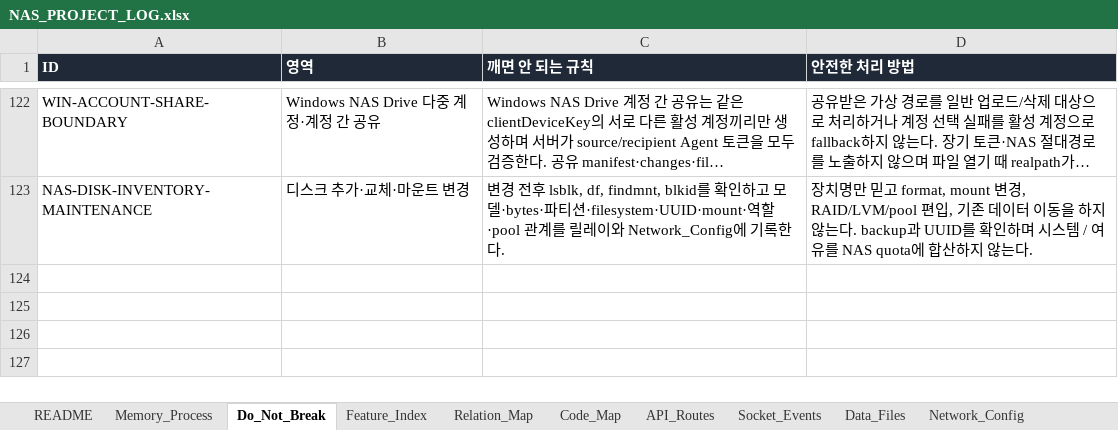
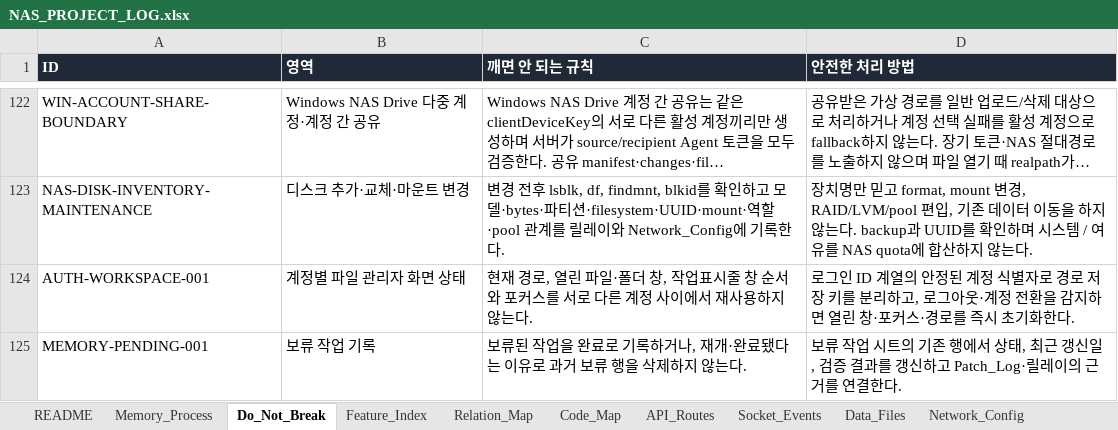
Before and after one commit to CLim020924/NAS_dev, an Excel workbook: docs/NAS_PROJECT_LOG.xlsx, sheet Do_Not_Break, drawn as a sheet; only a part is shown, gaps mark what is left out; long unchanged cells end in …; values as stored, in another font and other column widths than the file's, no borders; the diff names each change by its address in the sheet, - before the commit and + after, or states it on an @@ line.

Commit message:
fix: isolate file workspace by account

```diff
--- a/docs/NAS_PROJECT_LOG.xlsx (sheet Do_Not_Break)
+++ b/docs/NAS_PROJECT_LOG.xlsx (sheet Do_Not_Break)
+row 124: AUTH-WORKSPACE-001 | 계정별 파일 관리자 화면 상태 | 현재 경로, 열린 파일·폴더 창, 작업표시줄 창 순서와 포커스를 서로 다른 계정 사이에서 재사용하지 않는다. | 로그인 ID 계열의 안정된 계정 식별자로 경로 저장 키를 분리하고, 로그아웃·계정 전환을 감지하면 열린 창·포커스·경로를 즉시 초기화한다.
+row 125: MEMORY-PENDING-001 | 보류 작업 기록 | 보류된 작업을 완료로 기록하거나, 재개·완료됐다는 이유로 과거 보류 행을 삭제하지 않는다. | 보류 작업 시트의 기존 행에서 상태, 최근 갱신일, 검증 결과를 갱신하고 Patch_Log·릴레이의 근거를 연결한다.
```
Also changed, not shown: sheet Feature_Index, sheet Patch_Log, sheet Relation_Map, sheet Generated_Check, sheet Code_Map, sheet Memory_Process, 2 more sheets, other sheet tabs, 7 other files.
